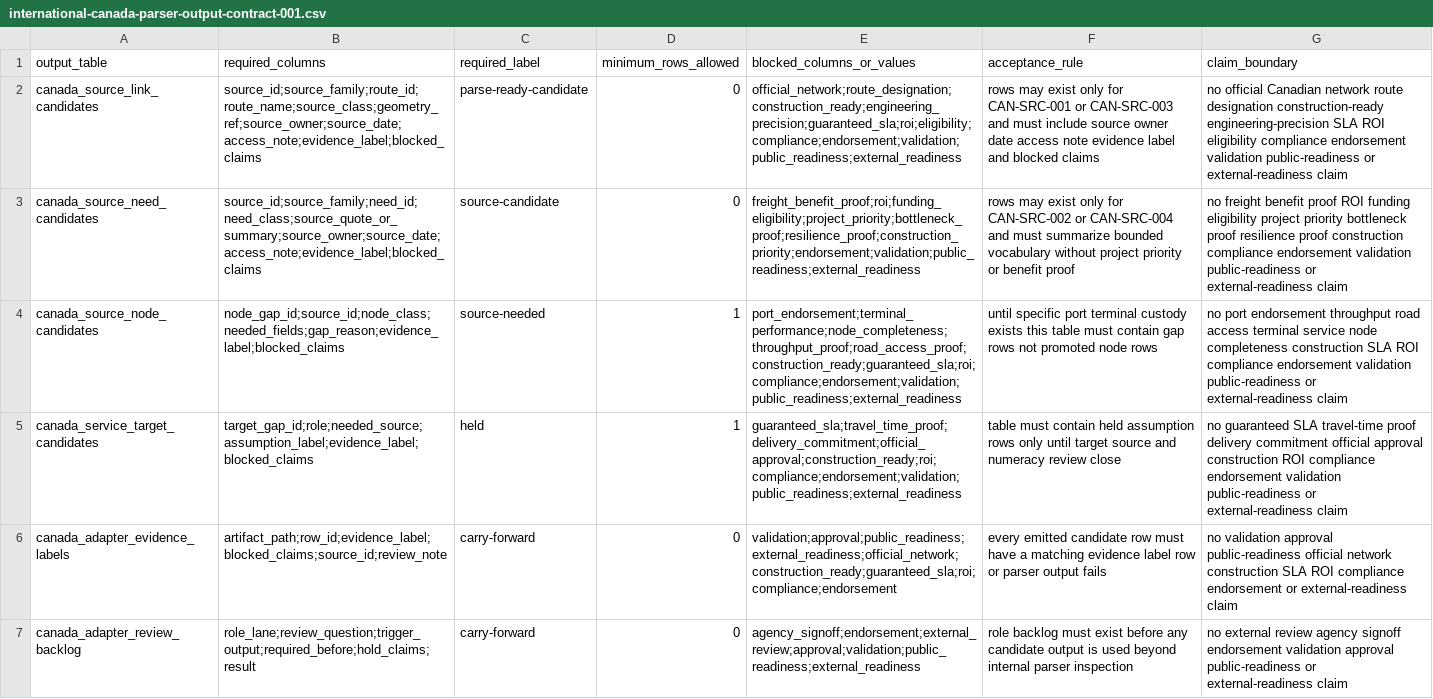
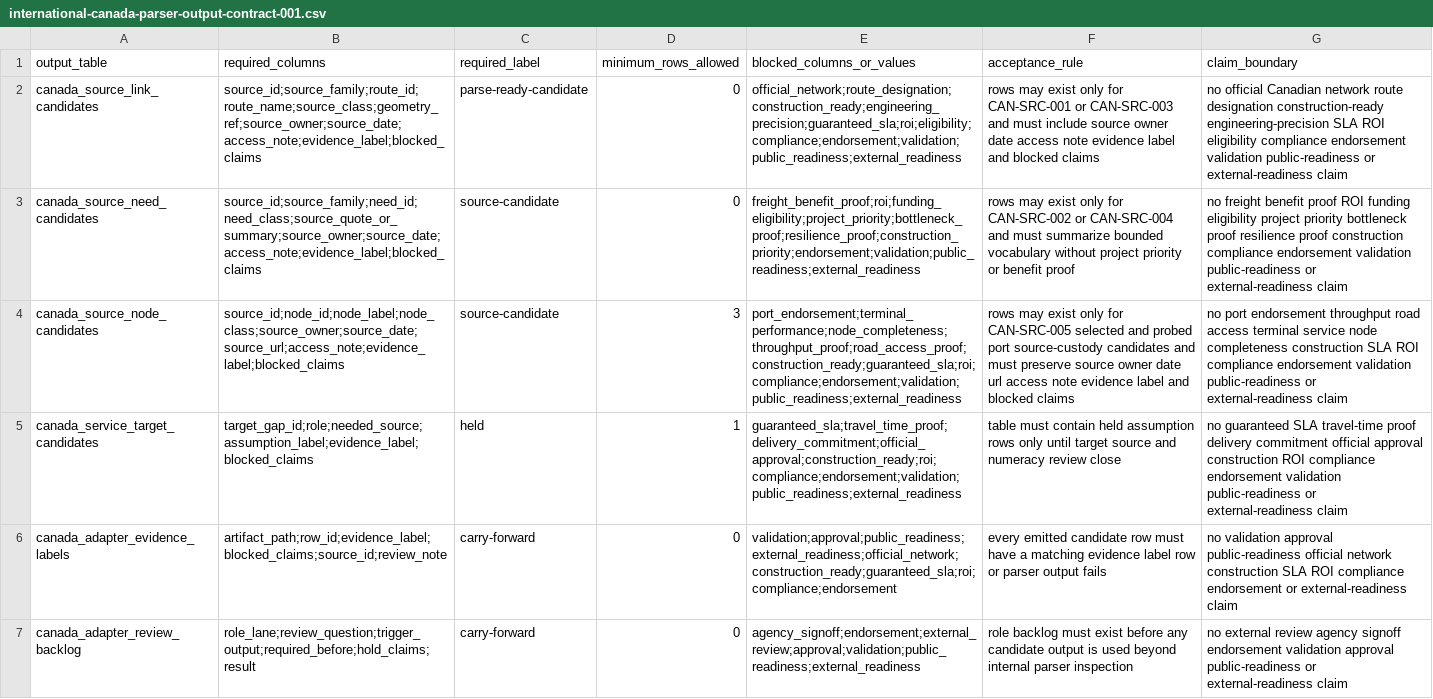
Before and after one commit to giodl73-repo/ROUTE, a CSV file: data/international-canada-parser-output-contract-001.csv, drawn as a sheet; the diff names each change by its address in the sheet, - before the commit and + after, or states it on an @@ line.

```diff
--- a/data/international-canada-parser-output-contract-001.csv
+++ b/data/international-canada-parser-output-contract-001.csv
-B4 (required_columns): node_gap_id;source_id;node_class;needed_fields;gap_reason;evidence_label;blocked_claims
+B4 (required_columns): source_id;node_id;node_label;node_class;source_owner;source_date;source_url;access_note;evidence_label;blocked_claims
-C4 (required_label): source-needed
+C4 (required_label): source-candidate
-D4 (minimum_rows_allowed): 1
+D4 (minimum_rows_allowed): 3
-F4 (acceptance_rule): until specific port terminal custody exists this table must contain gap rows not promoted node rows
+F4 (acceptance_rule): rows may exist only for CAN-SRC-005 selected and probed port source-custody candidates and must preserve source owner date url access note evidence label and blocked claims
```
Also changed, not shown: data/canada_adapter_evidence_labels.csv, data/canada_source_node_candidates.csv, 31 other files.
